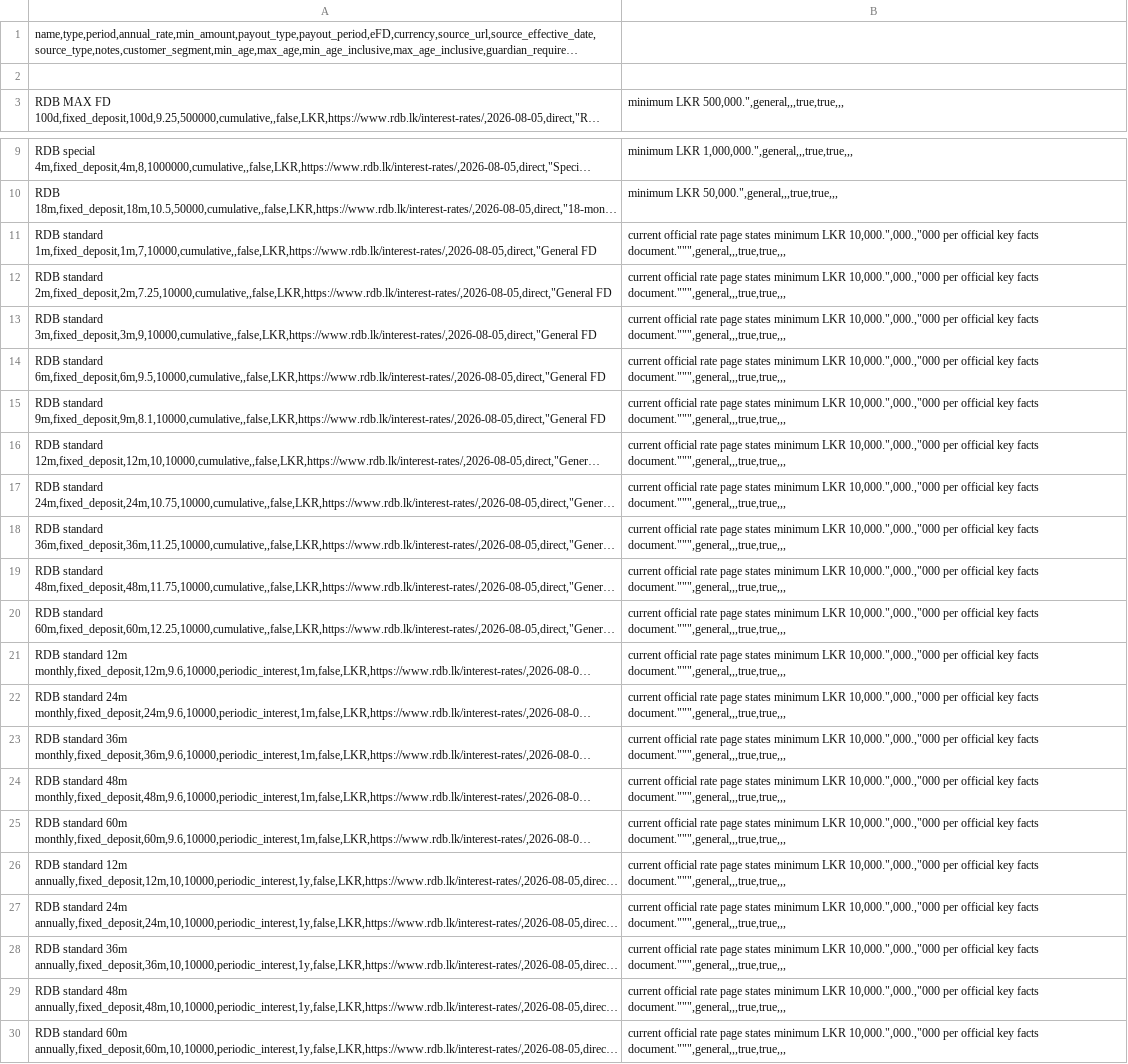
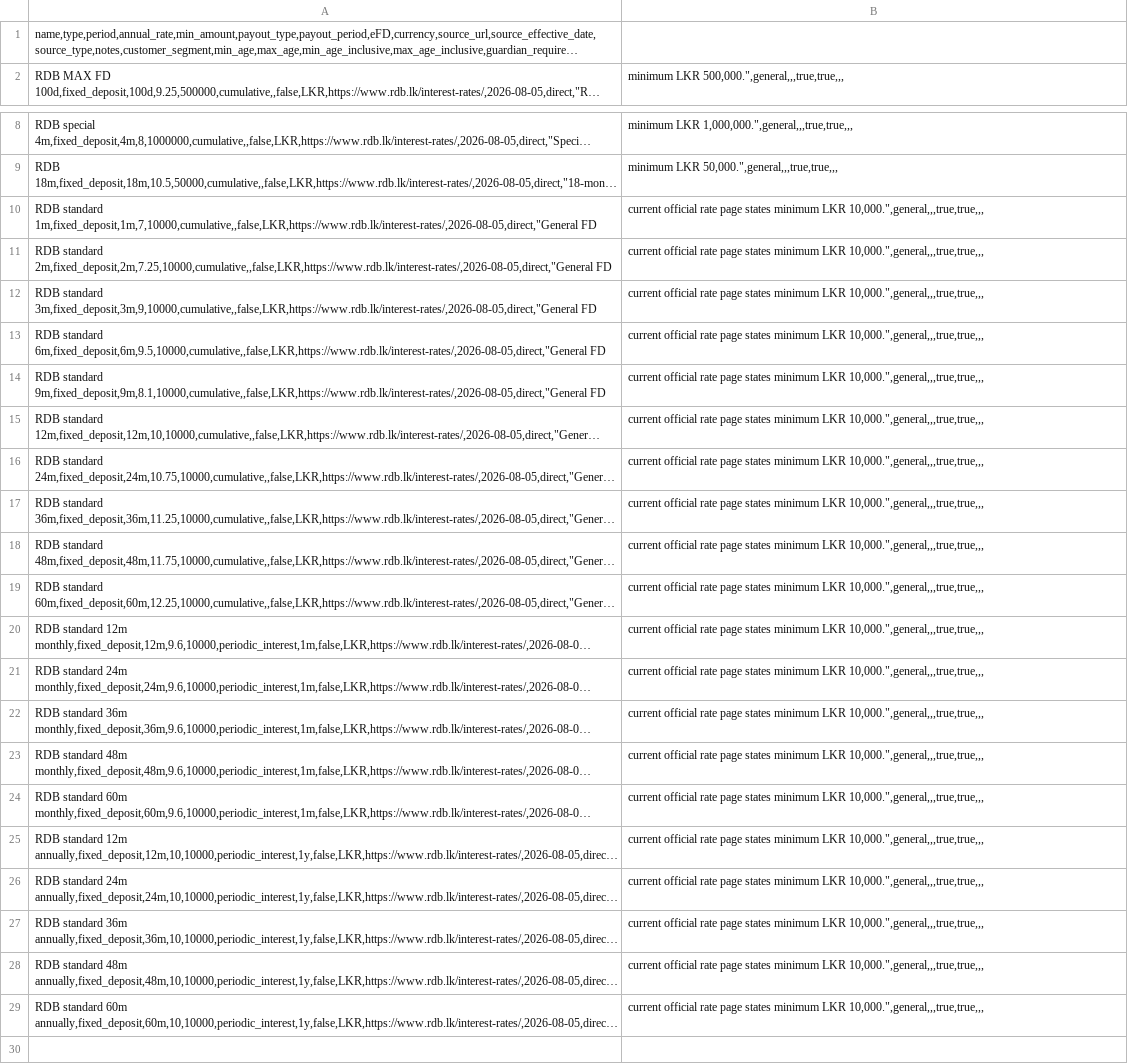
Before and after one commit to aaron-fredrick/FD-Calculator, a CSV file: data/fd_options/banks/LK_PRADESHIYA_SANWARDHANA_BANK.csv, drawn as a sheet; only a part is shown, gaps mark what is left out; long unchanged cells end in …; removed rows and columns are numbered as before the commit, all else as after; the diff names each change by its address in the sheet, - before the commit and + after, or states it on an @@ line.

Commit message:
fix(data): normalize age metadata columns across bank CSV rows

```diff
--- a/data/fd_options/banks/LK_PRADESHIYA_SANWARDHANA_BANK.csv
+++ b/data/fd_options/banks/LK_PRADESHIYA_SANWARDHANA_BANK.csv
-row 2: (empty)
-B10:B29: …minimum LKR 10,000.",000.,"000 per official key facts document.""",general,,,true,true,,,
+B10:B29: …minimum LKR 10,000.",general,,,true,true,,,
```
